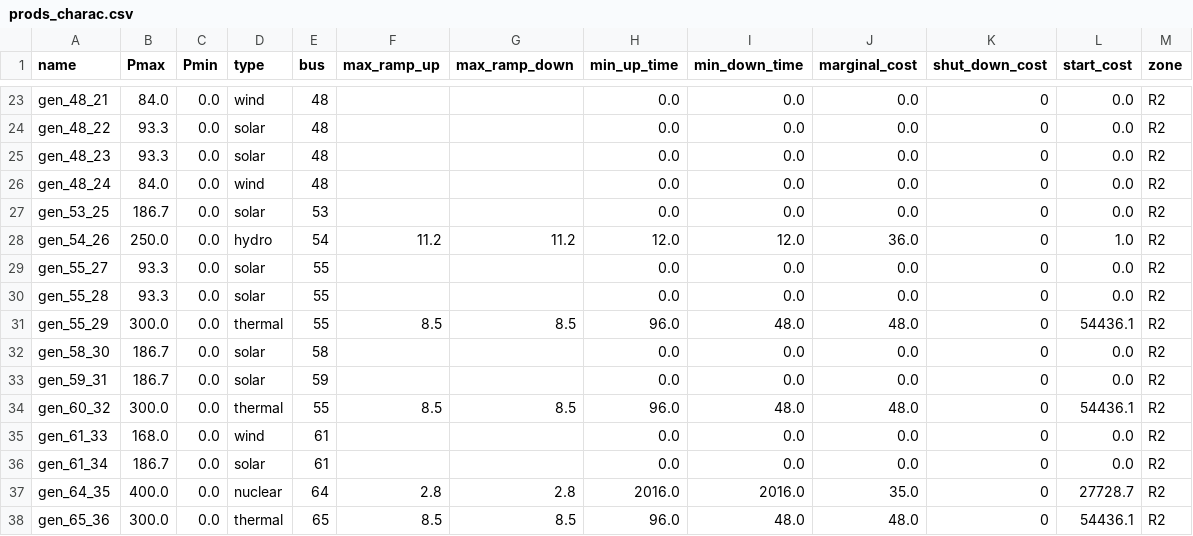
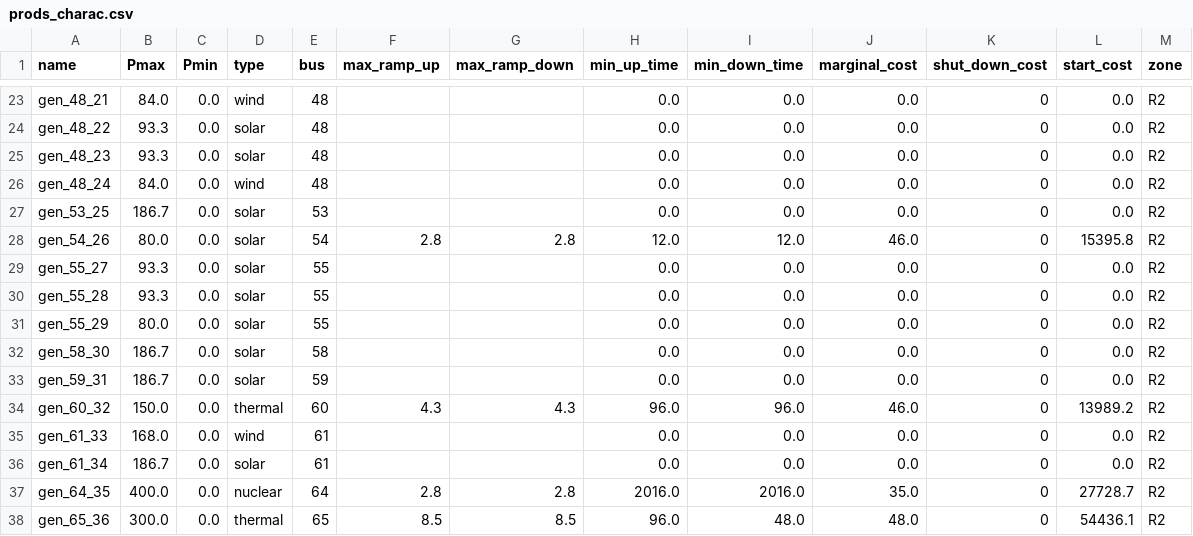
Before and after one commit to Grid2op/chronix2grid, a CSV file: getting_started/example/input/generation/case118_l2rpn_wcci_benjamin/prods_charac.csv, drawn as a sheet; only a part is shown, gaps mark what is left out; the diff covers the shown part only; the diff names each change by its address in the sheet, - before the commit and + after, or states it on an @@ line.

```diff
--- a/getting_started/example/input/generation/case118_l2rpn_wcci_benjamin/prods_charac.csv
+++ b/getting_started/example/input/generation/case118_l2rpn_wcci_benjamin/prods_charac.csv
-B28 (Pmax): 250.0
+B28 (Pmax): 80.0
-D28 (type): hydro
+D28 (type): solar
-F28 (max_ramp_up): 11.2
+F28 (max_ramp_up): 2.8
-G28 (max_ramp_down): 11.2
+G28 (max_ramp_down): 2.8
-J28 (marginal_cost): 36.0
+J28 (marginal_cost): 46.0
-L28 (start_cost): 1.0
+L28 (start_cost): 15395.8
-B31 (Pmax): 300.0
+B31 (Pmax): 80.0
-D31 (type): thermal
+D31 (type): solar
-F31 (max_ramp_up): 8.5
+F31 (max_ramp_up): (empty)
-G31 (max_ramp_down): 8.5
+G31 (max_ramp_down): (empty)
-H31 (min_up_time): 96.0
+H31 (min_up_time): 0.0
-I31 (min_down_time): 48.0
+I31 (min_down_time): 0.0
-J31 (marginal_cost): 48.0
+J31 (marginal_cost): 0.0
-L31 (start_cost): 54436.1
+L31 (start_cost): 0.0
-B34 (Pmax): 300.0
+B34 (Pmax): 150.0
-E34 (bus): 55
+E34 (bus): 60
-F34 (max_ramp_up): 8.5
+F34 (max_ramp_up): 4.3
-G34 (max_ramp_down): 8.5
+G34 (max_ramp_down): 4.3
-I34 (min_down_time): 48.0
+I34 (min_down_time): 96.0
-J34 (marginal_cost): 48.0
+J34 (marginal_cost): 46.0
-L34 (start_cost): 54436.1
+L34 (start_cost): 13989.2
```
Also changed, not shown: 107 edited cells elsewhere in this file, 9 other files.
